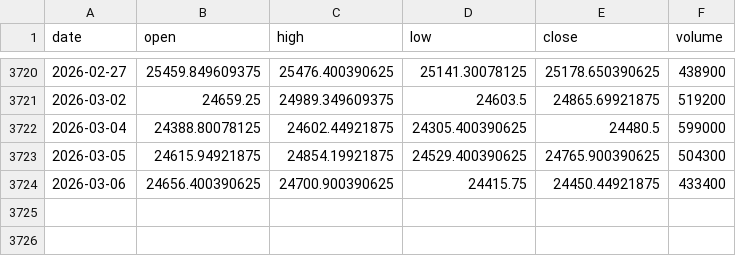
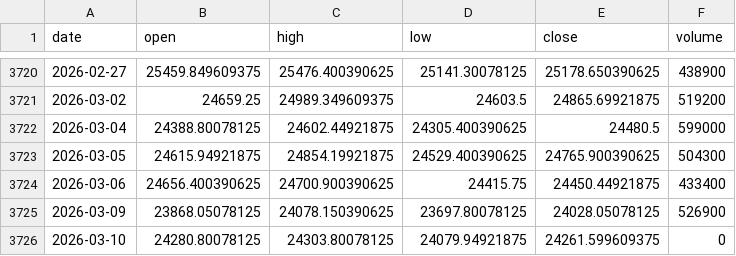
Before and after one commit to pravindev666/David-ML-Scanner-V2, a CSV file: data/nifty_daily.csv, drawn as a sheet; only a part is shown, gaps mark what is left out.

```diff
--- a/data/nifty_daily.csv
+++ b/data/nifty_daily.csv
@@ -3724 +3724,3 @@ date,open,high,low,close,volume
 2026-03-06,24656.400390625,24700.900390625,24415.75,24450.44921875,433400
+2026-03-09,23868.05078125,24078.150390625,23697.80078125,24028.05078125,526900
+2026-03-10,24280.80078125,24303.80078125,24079.94921875,24261.599609375,0
```
Also changed, not shown: catboost_info/learn_error.tsv, data/fii_dii_daily.csv, 20 other files.
